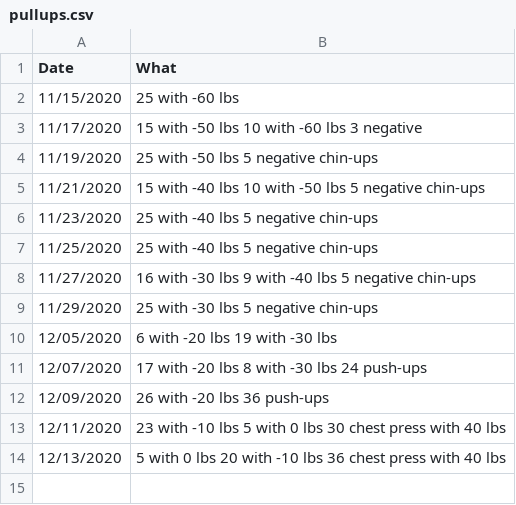
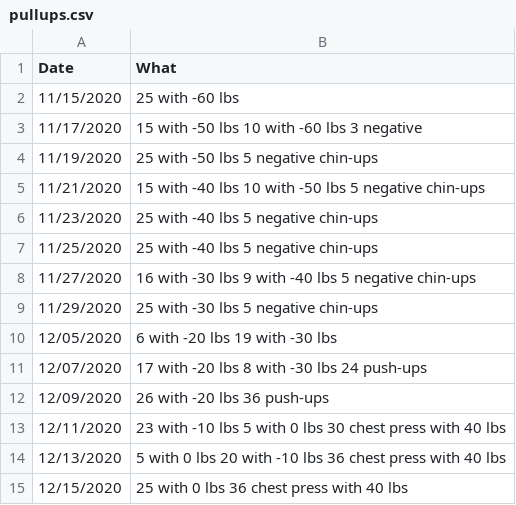
Before and after one commit to ilyaraz/me, a CSV file: exercise/pullups.csv, drawn as a sheet; the diff names each change by its address in the sheet, - before the commit and + after, or states it on an @@ line.

Commit message:
Update exercise

```diff
--- a/exercise/pullups.csv
+++ b/exercise/pullups.csv
+row 15: 12/15/2020 | 25 with 0 lbs 36 chest press with 40 lbs
```
